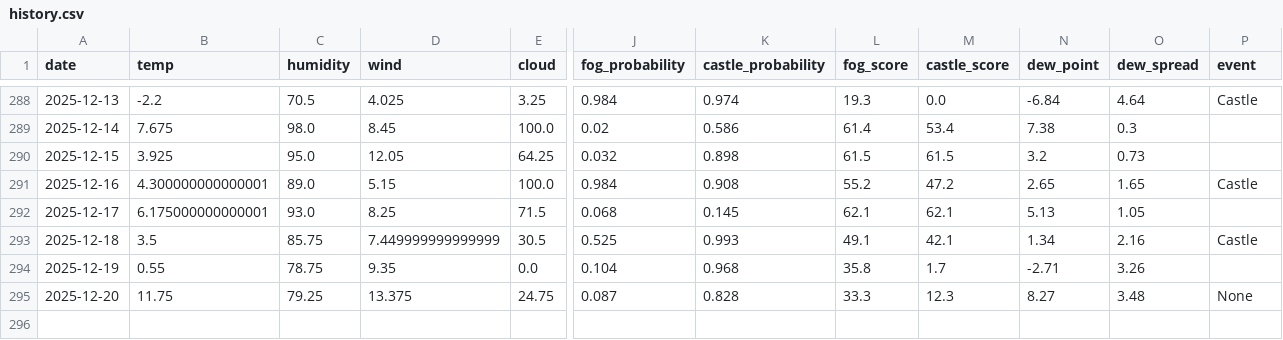
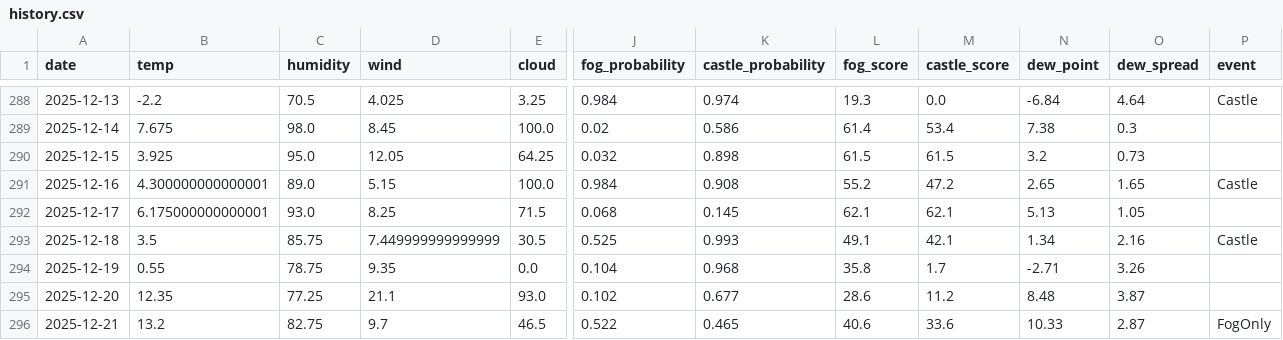
Before and after one commit to 2Gsasaki/skycastle-ai, a CSV file: data/history.csv, drawn as a sheet; only a part is shown, gaps mark what is left out; rows hold the shown columns only; the diff covers the shown part only; the diff names each change by its address in the sheet, - before the commit and + after, or states it on an @@ line.

```diff
--- a/data/history.csv
+++ b/data/history.csv
-B295 (temp): 11.75
+B295 (temp): 12.35
-C295 (humidity): 79.25
+C295 (humidity): 77.25
-D295 (wind): 13.375
+D295 (wind): 21.1
-E295 (cloud): 24.75
+E295 (cloud): 93.0
-J295 (fog_probability): 0.087
+J295 (fog_probability): 0.102
-K295 (castle_probability): 0.828
+K295 (castle_probability): 0.677
-L295 (fog_score): 33.3
+L295 (fog_score): 28.6
-M295 (castle_score): 12.3
+M295 (castle_score): 11.2
-N295 (dew_point): 8.27
+N295 (dew_point): 8.48
-O295 (dew_spread): 3.48
+O295 (dew_spread): 3.87
-P295 (event): None
+P295 (event): (empty)
+row 296: 2025-12-21 | 13.2 | 82.75 | 9.7 | 46.5 | 0.522 | 0.465 | 40.6 | 33.6 | 10.33 | 2.87 | FogOnly
```
Also changed, not shown: 2 edited cells elsewhere in this file, 5 other files.
